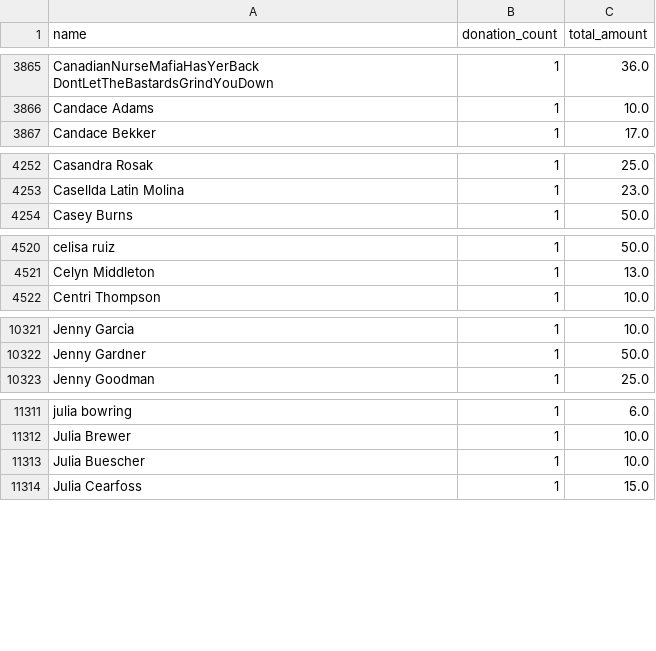
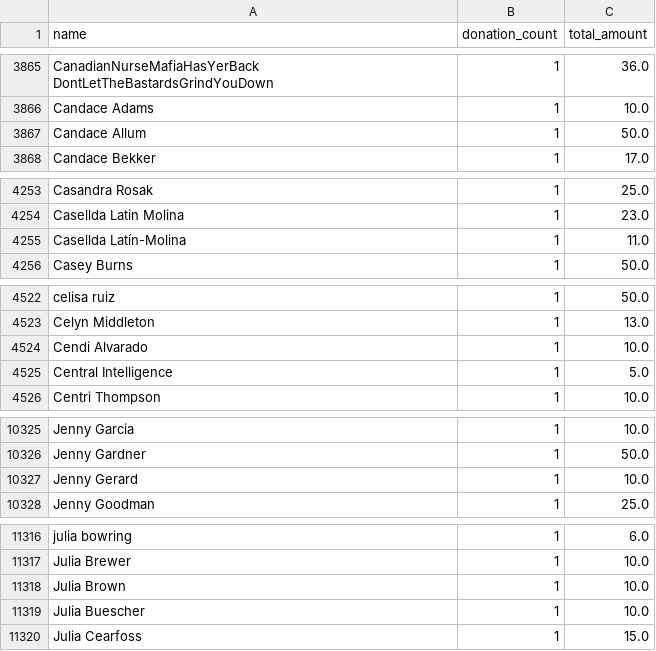
Before and after one commit to gytis-ivaskevicius/gofundme-donors, a CSV file: data/names_unique.csv, drawn as a sheet; only a part is shown, gaps mark what is left out; the diff covers the shown part only; the diff names each change by its address in the sheet, - before the commit and + after, or states it on an @@ line.

```diff
--- a/data/names_unique.csv
+++ b/data/names_unique.csv
+row 3867: Candace Allum | 1 | 50.0
+row 4255: Casellda Latín-Molina | 1 | 11.0
+row 4524: Cendi Alvarado | 1 | 10.0
+row 4525: Central Intelligence | 1 | 5.0
+row 10327: Jenny Gerard | 1 | 10.0
+row 11318: Julia Brown | 1 | 10.0
```
Also changed, not shown: 1 added row and 16 edited cells elsewhere in this file, 1 other file.
